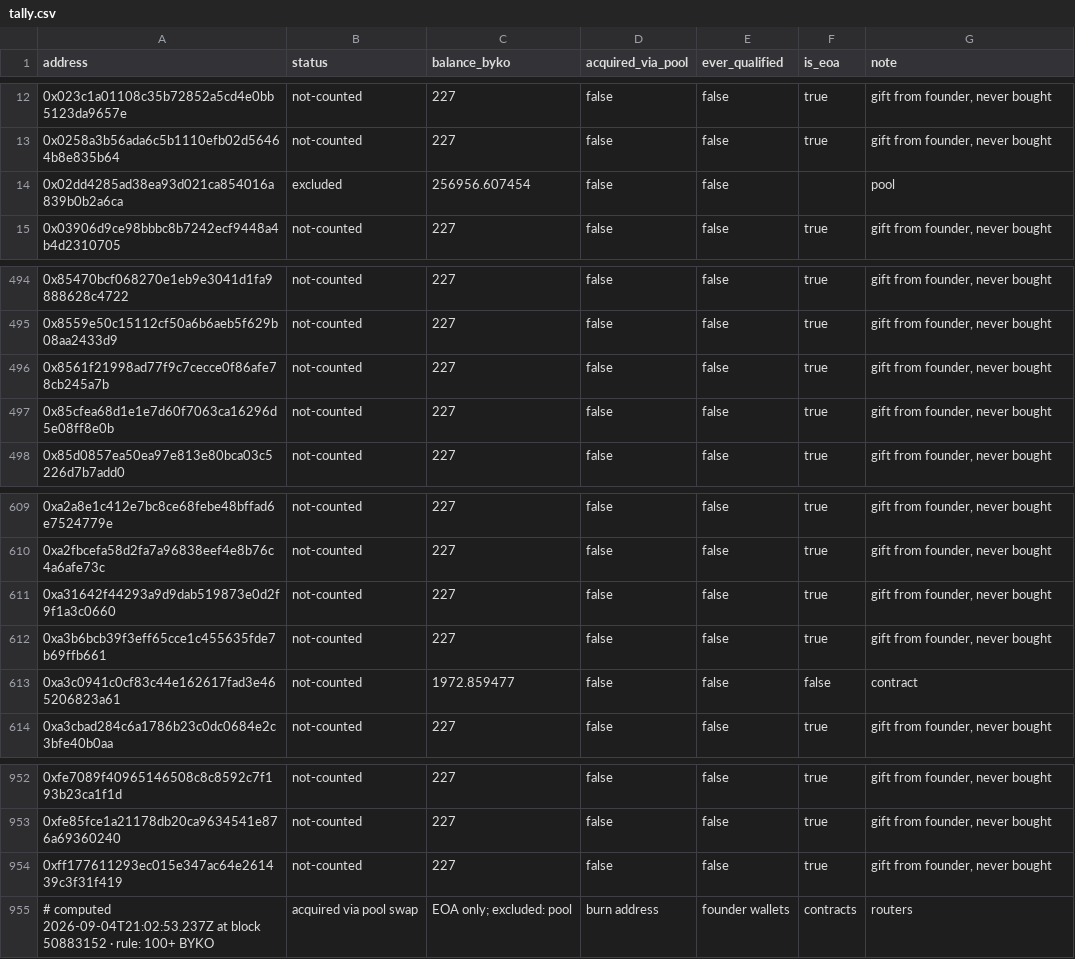
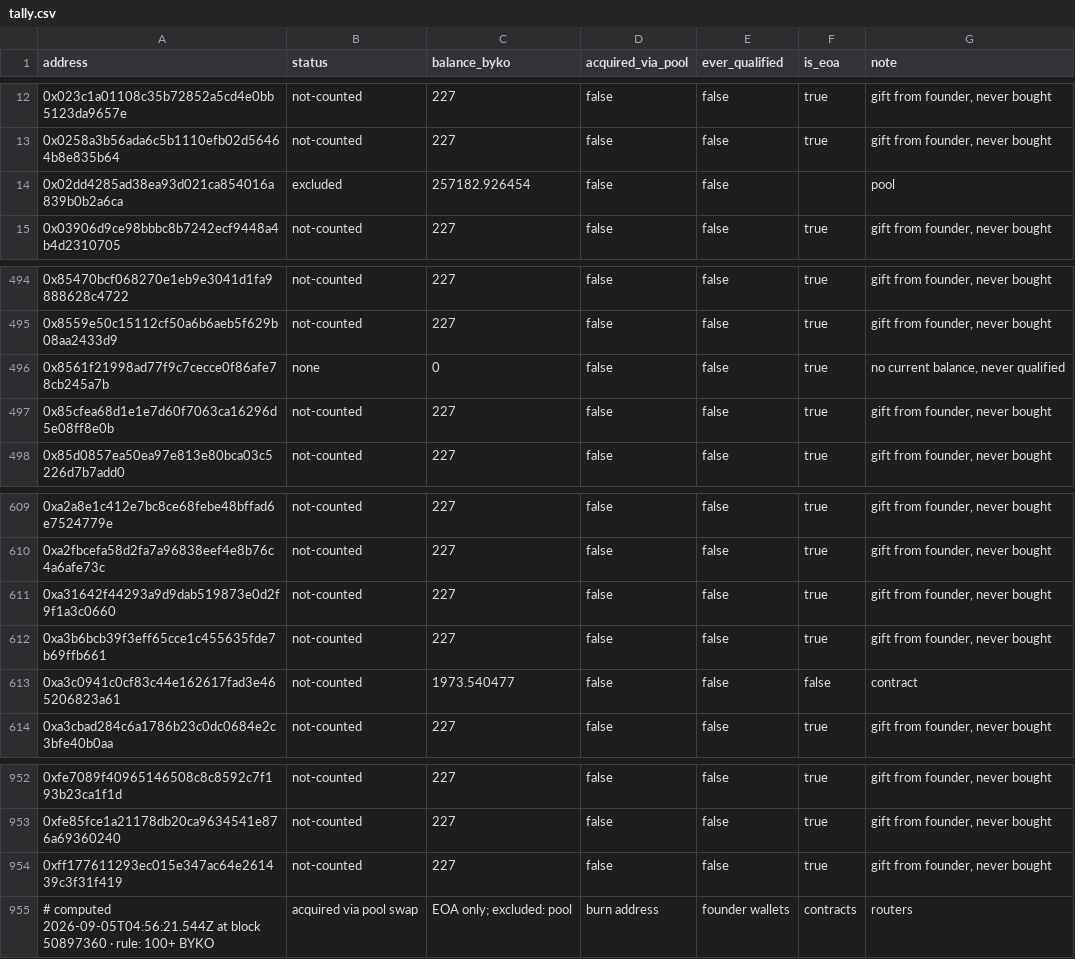
Before and after one commit to bykovas/byko, a CSV file: website/data/tally.csv, drawn as a sheet; only a part is shown, gaps mark what is left out.

Commit message:
tally snapshot at block 50897360

```diff
--- a/website/data/tally.csv
+++ b/website/data/tally.csv
@@ -13,3 +13,3 @@ address,status,balance_byko,acquired_via_pool,ever_qualified,is_eoa,note
 0x0258a3b56ada6c5b1110efb02d56464b8e835b64,not-counted,227,false,false,true,"gift from founder, never bought"
-0x02dd4285ad38ea93d021ca854016a839b0b2a6ca,excluded,256956.607454,false,false,,"pool"
+0x02dd4285ad38ea93d021ca854016a839b0b2a6ca,excluded,257182.926454,false,false,,"pool"
 0x03906d9ce98bbbc8b7242ecf9448a4b4d2310705,not-counted,227,false,false,true,"gift from founder, never bought"
@@ -495,3 +495,3 @@ address,status,balance_byko,acquired_via_pool,ever_qualified,is_eoa,note
 0x8559e50c15112cf50a6b6aeb5f629b08aa2433d9,not-counted,227,false,false,true,"gift from founder, never bought"
-0x8561f21998ad77f9c7cecce0f86afe78cb245a7b,not-counted,227,false,false,true,"gift from founder, never bought"
+0x8561f21998ad77f9c7cecce0f86afe78cb245a7b,none,0,false,false,true,"no current balance, never qualified"
 0x85cfea68d1e1e7d60f7063ca16296d5e08ff8e0b,not-counted,227,false,false,true,"gift from founder, never bought"
@@ -612,3 +612,3 @@ address,status,balance_byko,acquired_via_pool,ever_qualified,is_eoa,note
 0xa3b6bcb39f3eff65cce1c455635fde7b69ffb661,not-counted,227,false,false,true,"gift from founder, never bought"
-0xa3c0941c0cf83c44e162617fad3e465206823a61,not-counted,1972.859477,false,false,false,"contract"
+0xa3c0941c0cf83c44e162617fad3e465206823a61,not-counted,1973.540477,false,false,false,"contract"
 0xa3cbad284c6a1786b23c0dc0684e2c3bfe40b0aa,not-counted,227,false,false,true,"gift from founder, never bought"
@@ -954,2 +954,2 @@ address,status,balance_byko,acquired_via_pool,ever_qualified,is_eoa,note
 0xff177611293ec015e347ac64e261439c3f31f419,not-counted,227,false,false,true,"gift from founder, never bought"
-# computed 2026-09-04T21:02:53.237Z at block 50883152 · rule: 100+ BYKO, acquired via pool swap, EOA only; excluded: pool, burn address, founder wallets, contracts, routers
+# computed 2026-09-05T04:56:21.544Z at block 50897360 · rule: 100+ BYKO, acquired via pool swap, EOA only; excluded: pool, burn address, founder wallets, contracts, routers
```
Also changed, not shown: 1 other file.
